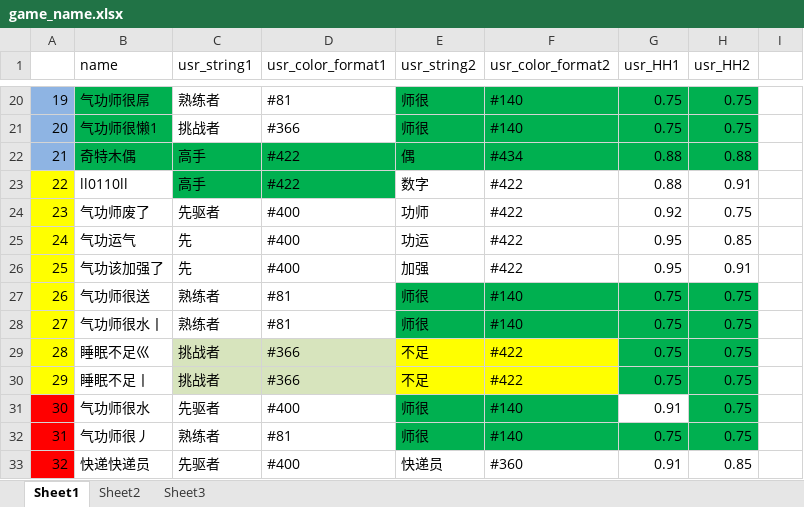
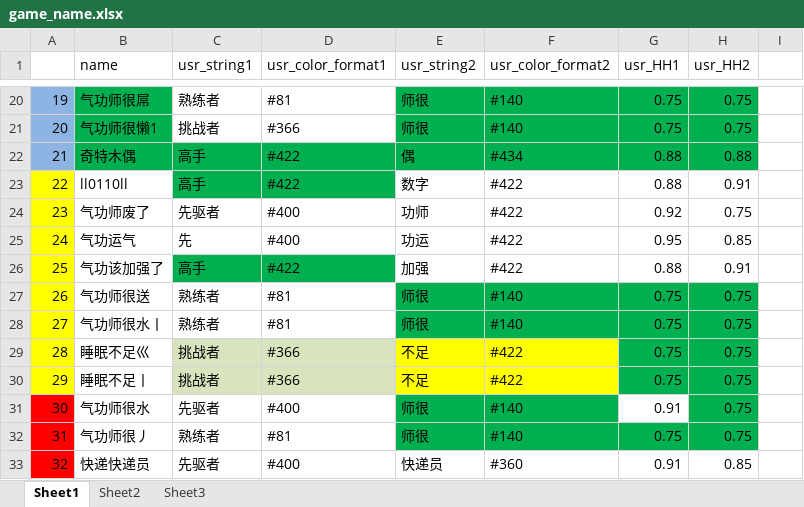
Before and after one commit to Lightman-yang/webdriver_new, an Excel workbook: lw/game_name.xlsx, sheet Sheet1, drawn as a sheet; only a part is shown, gaps mark what is left out; values as stored, in another font and other column widths than the file's, no borders; the diff names each change by its address in the sheet, - before the commit and + after, or states it on an @@ line.

```diff
--- a/lw/game_name.xlsx (sheet Sheet1)
+++ b/lw/game_name.xlsx (sheet Sheet1)
-C26 (usr_string1): 先
+C26 (usr_string1): 高手
-C26:D26 fill: none
+C26:D26 fill: #00B050
-D26 (usr_color_format1): #400
+D26 (usr_color_format1): #422
-G26 (usr_HH1): 0.95
+G26 (usr_HH1): 0.88
```
Also changed, not shown: 1 other file.
